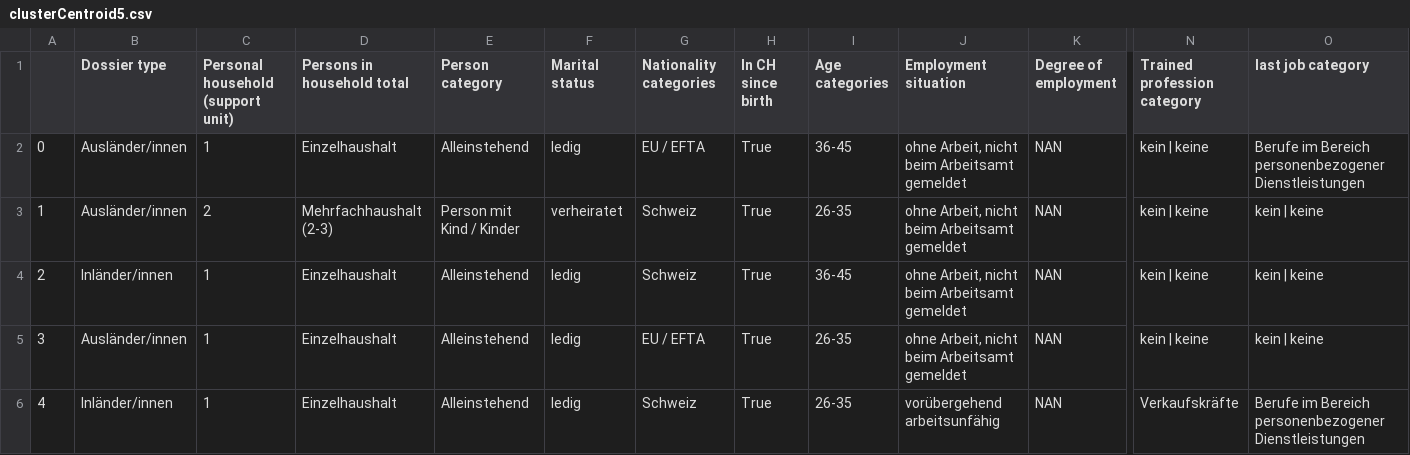
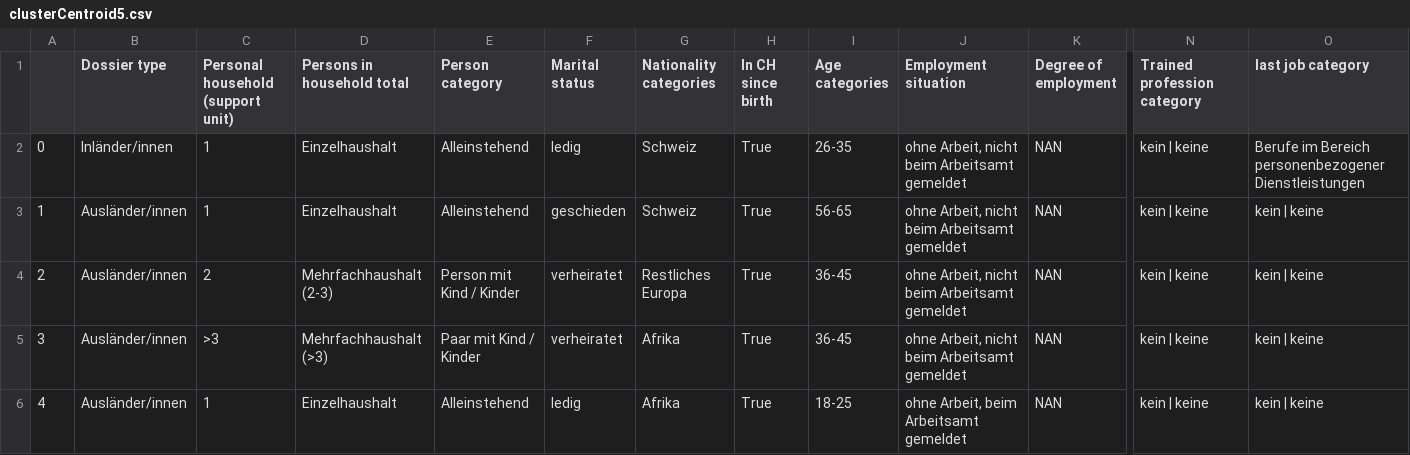
Before and after one commit to AndruOn/StartHack_CityOfGallen, a CSV file: deutchClusters/clusterCentroid5.csv, drawn as a sheet; only a part is shown, gaps mark what is left out; removed rows and columns are numbered as before the commit, all else as after; rows hold the shown columns only; the diff names each change by its address in the sheet, - before the commit and + after, or states it on an @@ line.

```diff
--- a/deutchClusters/clusterCentroid5.csv
+++ b/deutchClusters/clusterCentroid5.csv
+row 2: 0 | Inländer/innen | 1 | Einzelhaushalt | Alleinstehend | ledig | Schweiz | True | 26-35 | ohne Arbeit, nicht beim Arbeitsamt gemeldet | NAN | kein | keine | Berufe im Bereich personenbezogener Dienstleistungen
@@ column A renumbered between rows 3 and 6 @@
-F3 (Marital status): ledig
+F3 (Marital status): geschieden
-G3 (Nationality categories): EU / EFTA
+G3 (Nationality categories): Schweiz
-I3 (Age categories): 36-45
+I3 (Age categories): 56-65
-O3 (last job category): Berufe im Bereich personenbezogener Dienstleistungen
+O3 (last job category): kein | keine
-G4 (Nationality categories): Schweiz
+G4 (Nationality categories): Restliches Europa
-I4 (Age categories): 26-35
+I4 (Age categories): 36-45
-B5 (Dossier type): Inländer/innen
+B5 (Dossier type): Ausländer/innen
-C5: 1
+C5: >3
-D5 (Persons in household total): Einzelhaushalt
+D5 (Persons in household total): Mehrfachhaushalt (>3)
-E5 (Person category): Alleinstehend
+E5 (Person category): Paar mit Kind / Kinder
-F5 (Marital status): ledig
+F5 (Marital status): verheiratet
-G5 (Nationality categories): Schweiz
+G5 (Nationality categories): Afrika
-G6 (Nationality categories): EU / EFTA
+G6 (Nationality categories): Afrika
-I6 (Age categories): 26-35
+I6 (Age categories): 18-25
-J6 (Employment situation): ohne Arbeit, nicht beim Arbeitsamt gemeldet
+J6 (Employment situation): ohne Arbeit, beim Arbeitsamt gemeldet
-row 6: 4 | Inländer/innen | 1 | Einzelhaushalt | Alleinstehend | ledig | Schweiz | True | 26-35 | vorübergehend arbeitsunfähig | NAN | Verkaufskräfte | Berufe im Bereich personenbezogener Dienstleistungen
```
Also changed, not shown: deutchClusters/clusterCentroid10.csv, deutchClusters/clusterCentroid3.csv, 2 other files.
